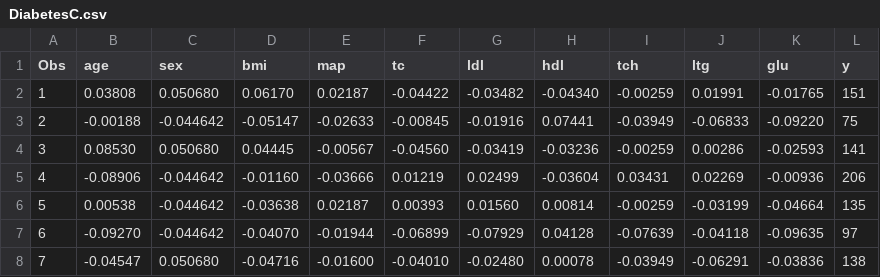
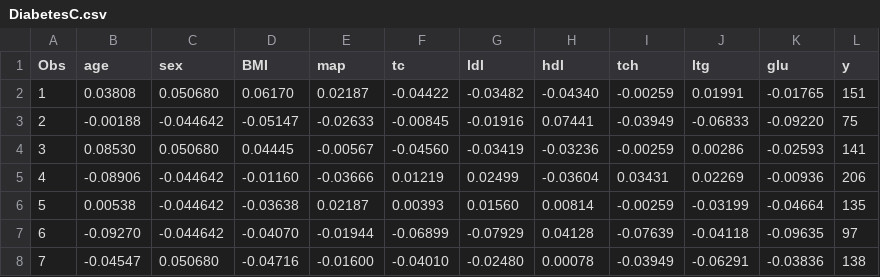
Before and after one commit to Whitefox9/Pandas2, a CSV file: DiabetesC.csv, drawn as a sheet; only a part is shown.

Commit message:
DiabetesC.csv

```diff
--- a/DiabetesC.csv
+++ b/DiabetesC.csv
@@ -1,2 +1,2 @@
-Obs, age, sex, bmi, map, tc, ldl, hdl, tch, ltg, glu,y
+Obs, age, sex, BMI, map, tc, ldl, hdl, tch, ltg, glu,y
 1, 0.03808, 0.050680, 0.06170, 0.02187, -0.04422, -0.03482, -0.04340, -0.00259, 0.01991, -0.01765,151
```
